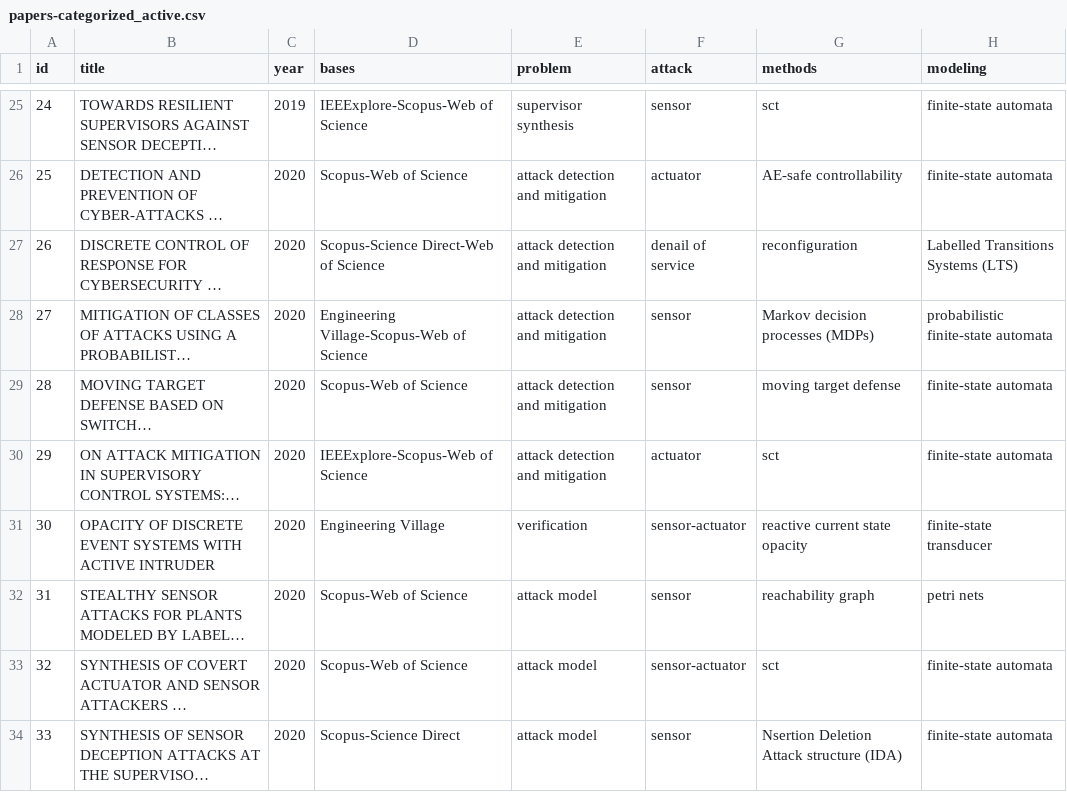
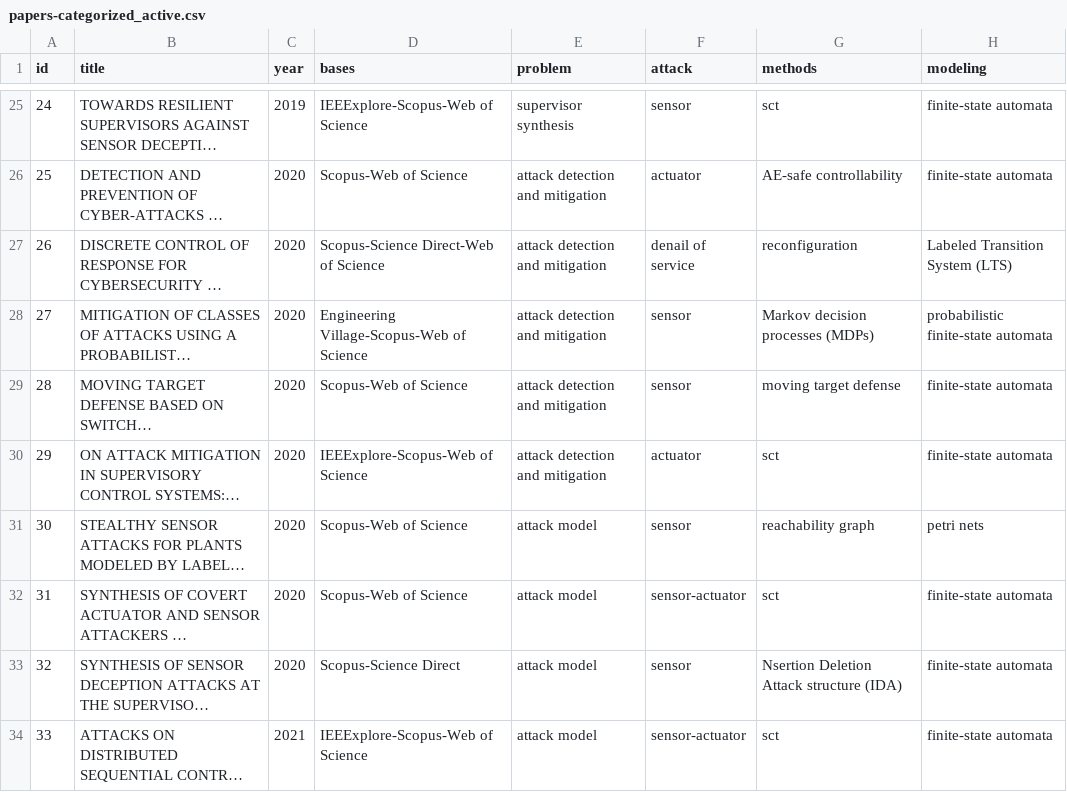
Before and after one commit to olivsamuk/BibtexParsing-SystematicReview, a CSV file: papers-categorized_active.csv, drawn as a sheet; only a part is shown, gaps mark what is left out; the shorter side is filled out with more unchanged rows; long unchanged cells end in …; removed rows and columns are numbered as before the commit, all else as after; the diff covers the shown part only; the diff names each change by its address in the sheet, - before the commit and + after, or states it on an @@ line.

```diff
--- a/papers-categorized_active.csv
+++ b/papers-categorized_active.csv
-H27 (modeling): Labelled Transitions Systems (LTS)
+H27 (modeling): Labeled Transition System (LTS)
-row 31: 30 | OPACITY OF DISCRETE EVENT SYSTEMS WITH ACTIVE INTRUDER | 2020 | Engineering Village | verification | sensor-actuator | reactive current state opacity | finite-state transducer
@@ column A (id) renumbered between rows 31 and 69 @@
```
Also changed, not shown: 1 added row, 2 removed rows and 5 edited cells elsewhere in this file, papers-categorized-new.csv, papers-categorized_passive.csv, 6 other files.
